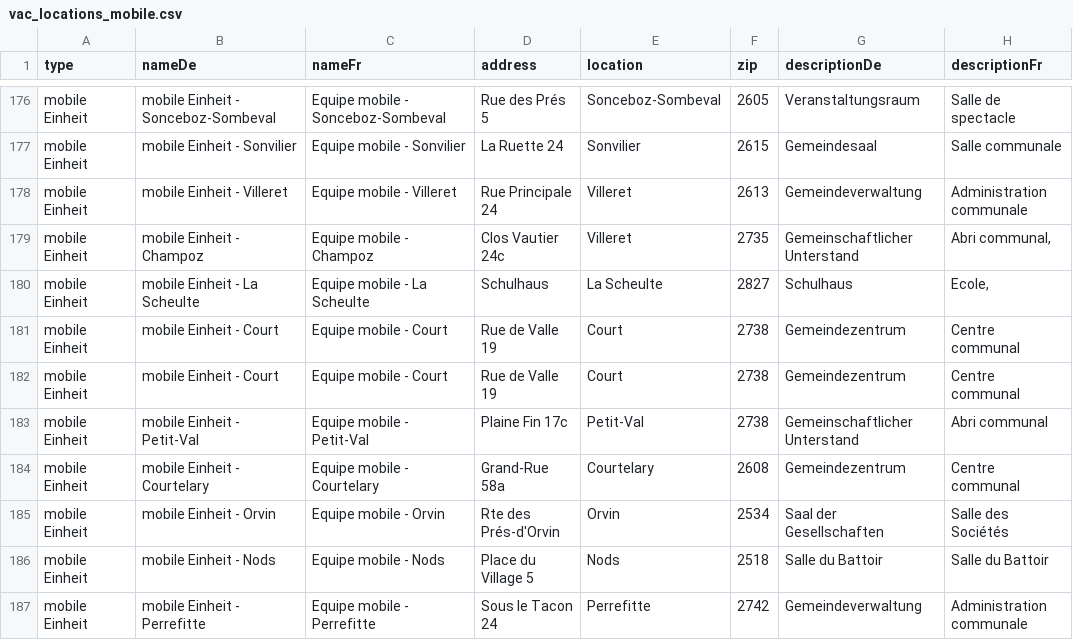
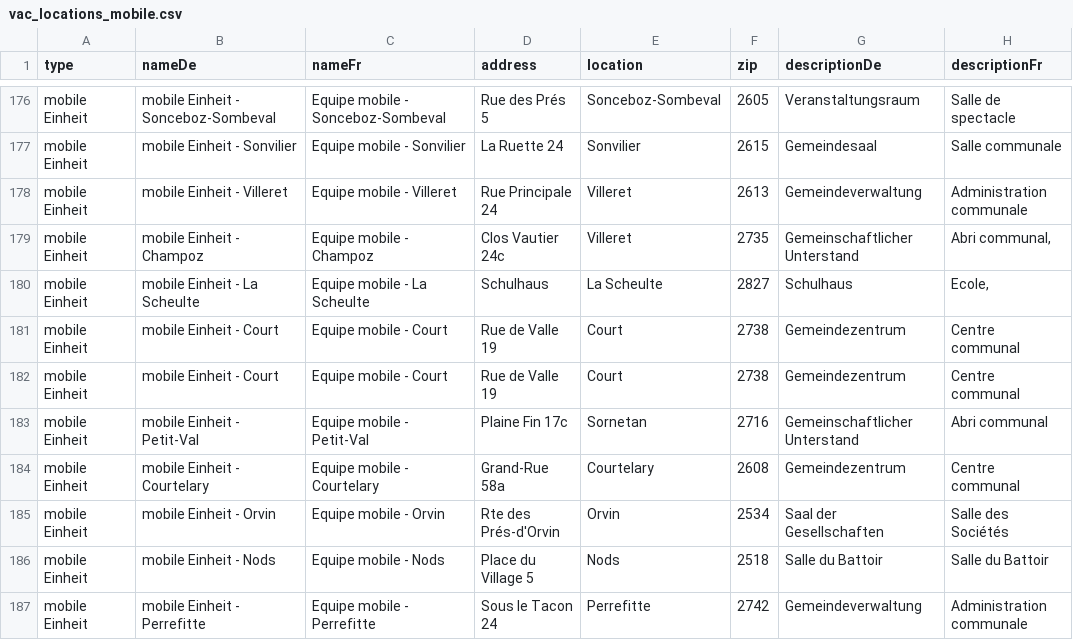
Before and after one commit to openDataBE/VacOffer, a CSV file: vac_locations_mobile.csv, drawn as a sheet; only a part is shown, gaps mark what is left out; the diff names each change by its address in the sheet, - before the commit and + after, or states it on an @@ line.

Commit message:
Update vac_locations_mobile.csv

```diff
--- a/vac_locations_mobile.csv
+++ b/vac_locations_mobile.csv
-E183 (location): Petit-Val
+E183 (location): Sornetan
-F183 (zip): 2738
+F183 (zip): 2716
```
